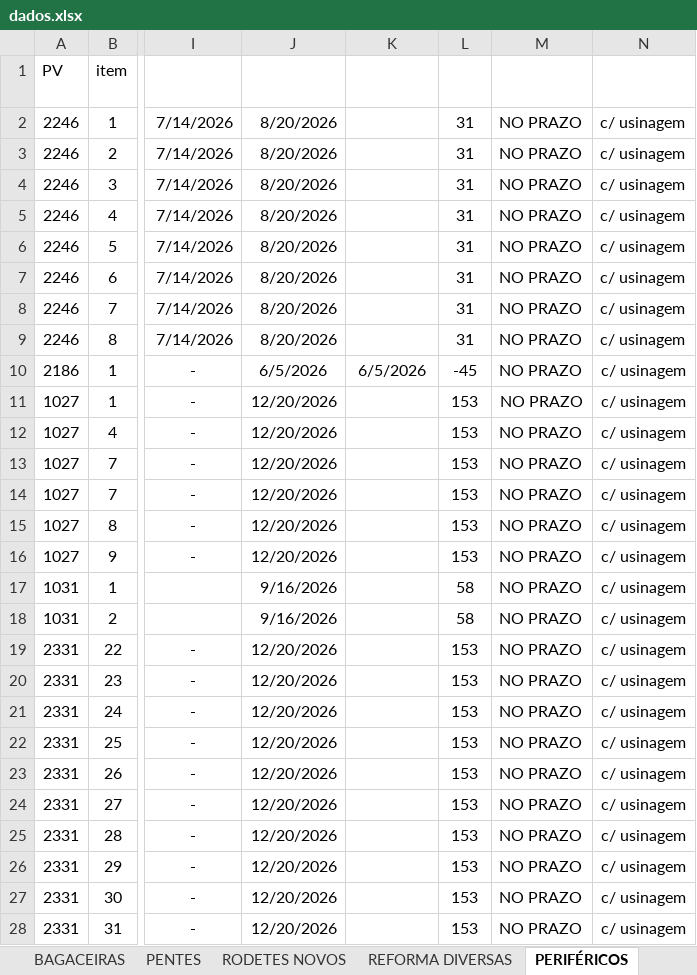
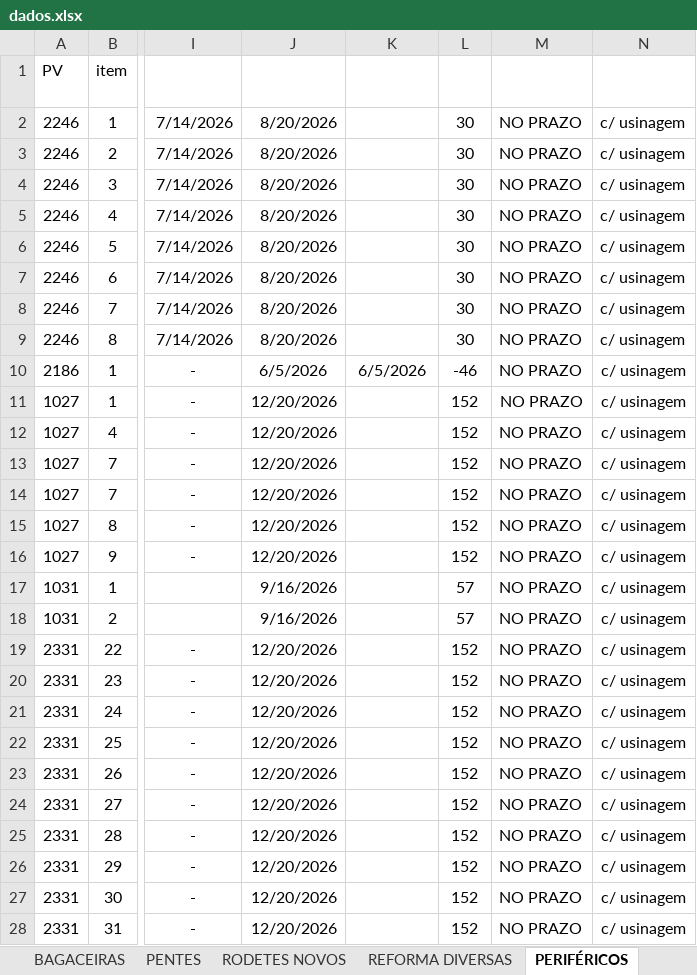
Before and after one commit to marcelodilena/carteira_prod, an Excel workbook: dados.xlsx, sheet PERIFÉRICOS, drawn as a sheet; only a part is shown, gaps mark what is left out; values as stored, in another font and other column widths than the file's, no borders; table styles not drawn; the diff covers the shown part only; the diff names each change by its address in the sheet, - before the commit and + after, or states it on an @@ line.

```diff
--- a/dados.xlsx (sheet PERIFÉRICOS)
+++ b/dados.xlsx (sheet PERIFÉRICOS)
-L2:L9 (Falta Dias): 31
+L2:L9 (Falta Dias): 30
-L10 (Falta Dias): -45
+L10 (Falta Dias): -46
-L11:L16 (Falta Dias): 153
+L11:L16 (Falta Dias): 152
-L17:L18 (Falta Dias): 58
+L17:L18 (Falta Dias): 57
-L19:L28 (Falta Dias): 153
+L19:L28 (Falta Dias): 152
```
Also changed, not shown: 95 edited cells elsewhere in this sheet, sheet Manganês, sheet VI DIVERSOS, sheet BAGACEIRAS, sheet RODETES NOVOS, sheet PENTES, sheet EIXOS, hidden cells, 1 other file.
